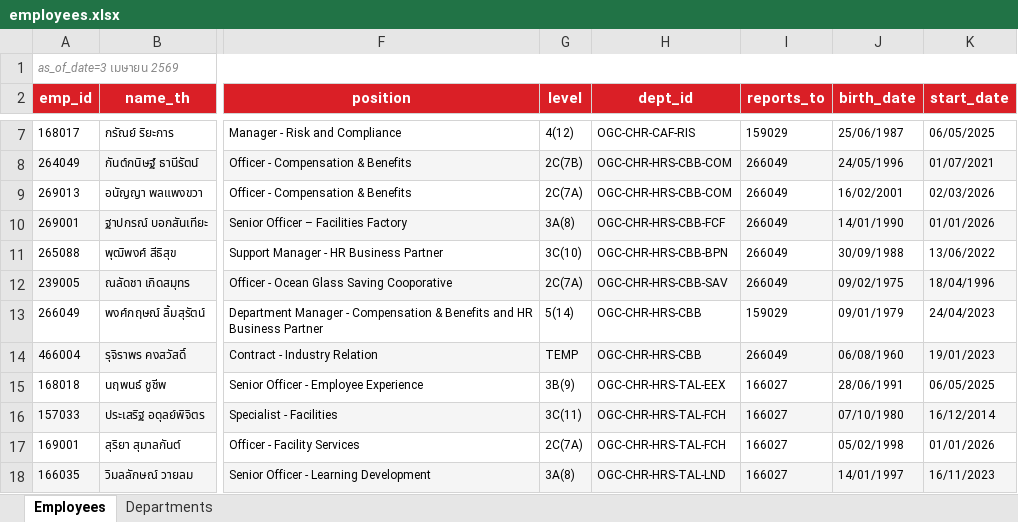
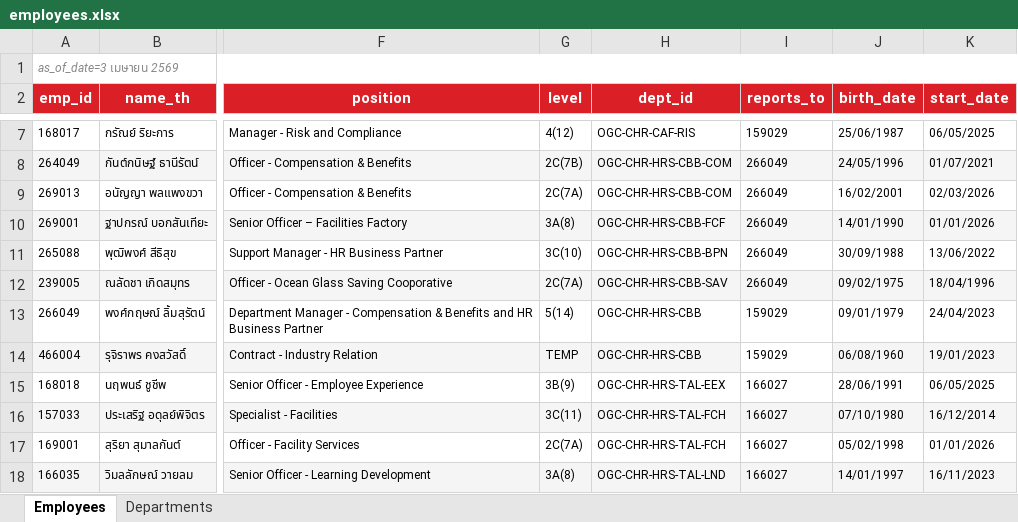
Before and after one commit to pkllimsurat-dotcom/oceanglass-orgchart, an Excel workbook: employees.xlsx, sheet Employees, drawn as a sheet; only a part is shown, gaps mark what is left out; values as stored, in another font and other column widths than the file's, no borders; the diff names each change by its address in the sheet, - before the commit and + after, or states it on an @@ line.

Commit message:
Add files via upload

```diff
--- a/employees.xlsx (sheet Employees)
+++ b/employees.xlsx (sheet Employees)
-I14 (reports_to): 266049
+I14 (reports_to): 159029
-I14 fill: #F5F5F5
+I14 fill: none
```
